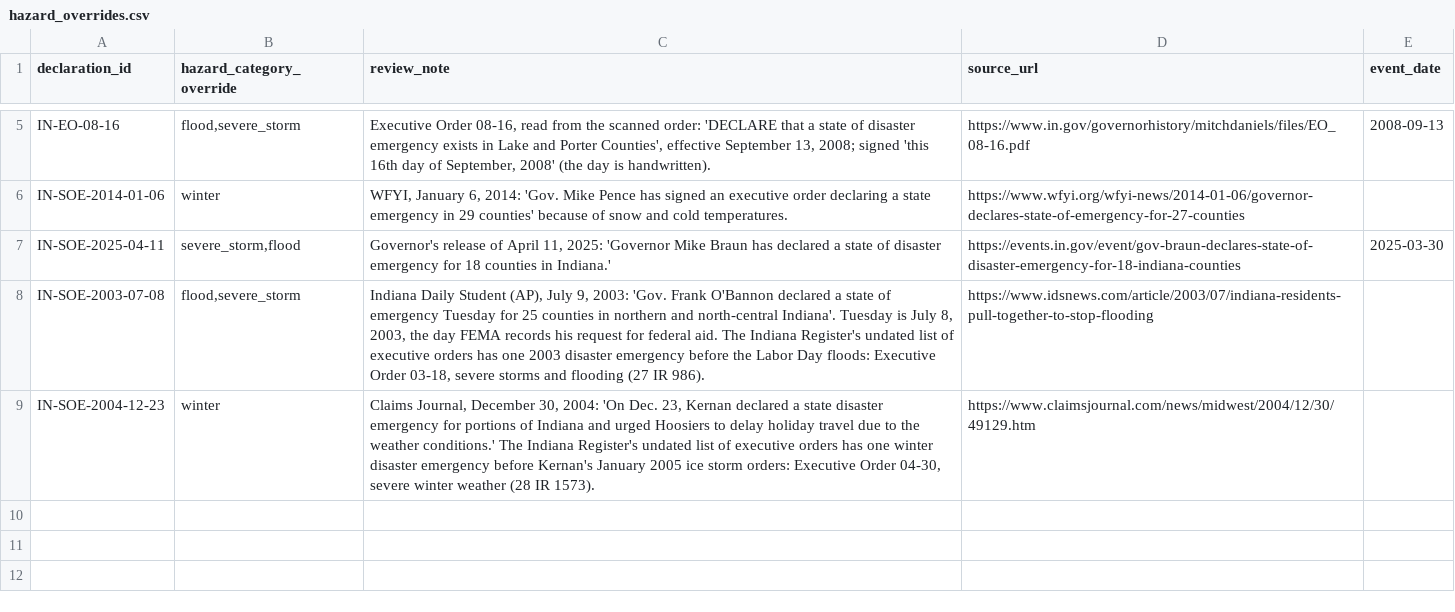
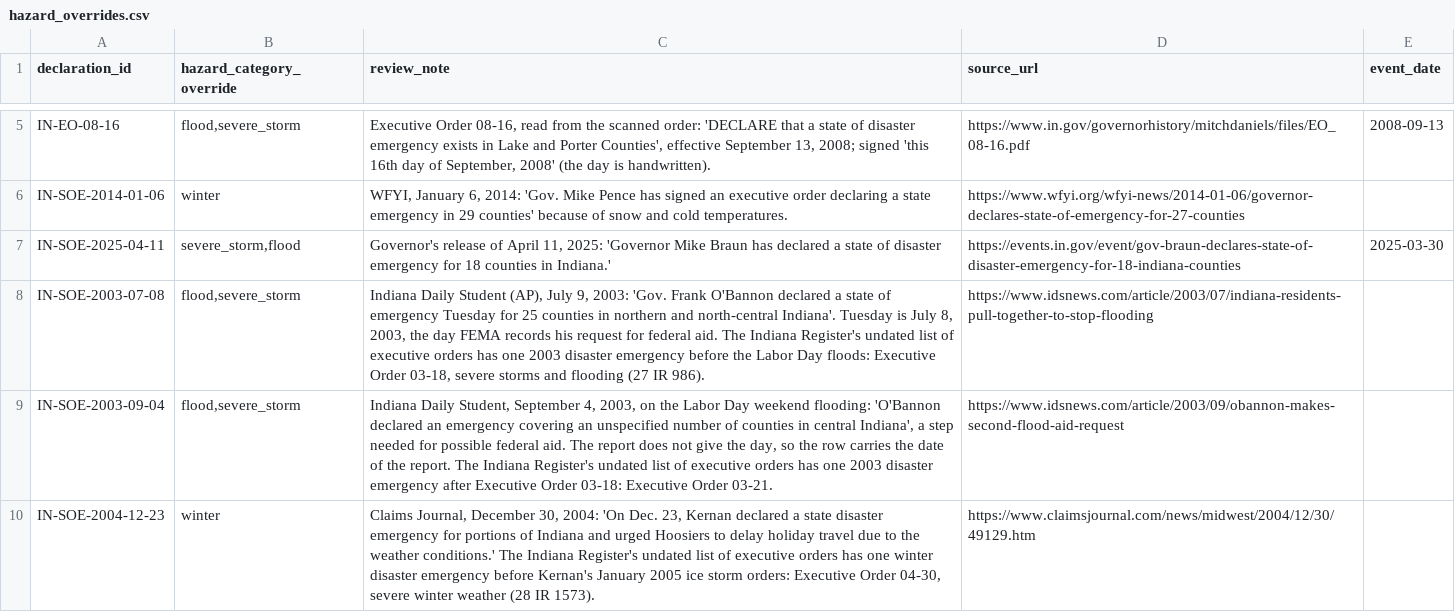
Before and after one commit to Phenom1881/disaster-data, a CSV file: plus/indiana/hazard_overrides.csv, drawn as a sheet; only a part is shown, gaps mark what is left out.

```diff
--- a/plus/indiana/hazard_overrides.csv
+++ b/plus/indiana/hazard_overrides.csv
@@ -8,2 +8,3 @@ IN-SOE-2025-04-11,"severe_storm,flood","Governor's release of April 11, 2025: 'G
 IN-SOE-2003-07-08,"flood,severe_storm","Indiana Daily Student (AP), July 9, 2003: 'Gov. Frank O'Bannon declared a state of emergency Tuesday for 25 counties in northern and north-central Indiana'. Tuesday is July 8, 2003, the day FEMA records his request for federal aid. The Indiana Register's undated list of executive orders has one 2003 disaster emergency before the Labor Day floods: Executive Order 03-18, severe storms and flooding (27 IR 986).",https://www.idsnews.com/article/2003/07/indiana-residents-pull-together-to-stop-flooding,
+IN-SOE-2003-09-04,"flood,severe_storm","Indiana Daily Student, September 4, 2003, on the Labor Day weekend flooding: 'O'Bannon declared an emergency covering an unspecified number of counties in central Indiana', a step needed for possible federal aid. The report does not give the day, so the row carries the date of the report. The Indiana Register's undated list of executive orders has one 2003 disaster emergency after Executive Order 03-18: Executive Order 03-21.",https://www.idsnews.com/article/2003/09/obannon-makes-second-flood-aid-request,
 IN-SOE-2004-12-23,winter,"Claims Journal, December 30, 2004: 'On Dec. 23, Kernan declared a state disaster emergency for portions of Indiana and urged Hoosiers to delay holiday travel due to the weather conditions.' The Indiana Register's undated list of executive orders has one winter disaster emergency before Kernan's January 2005 ice storm orders: Executive Order 04-30, severe winter weather (28 IR 1573).",https://www.claimsjournal.com/news/midwest/2004/12/30/49129.htm,
```
Also changed, not shown: plus/indiana/manual_declarations.csv, plus/iowa/hazard_overrides.csv, 14 other files.
